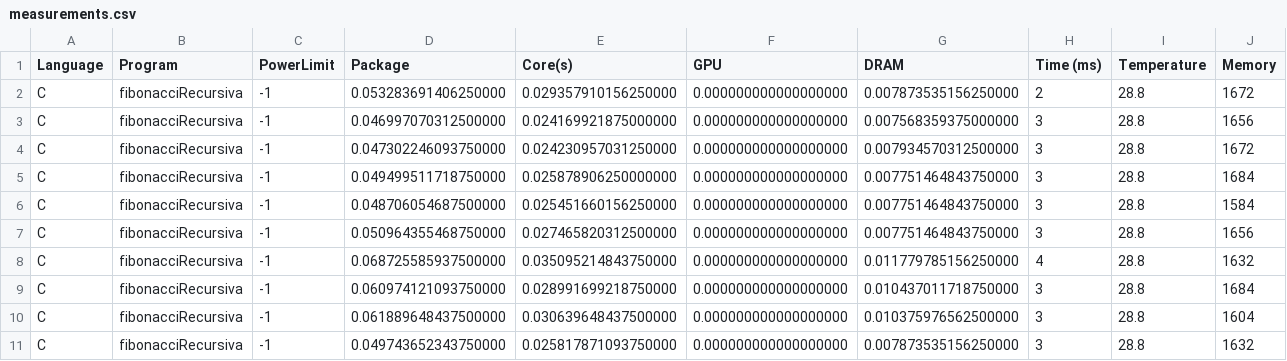
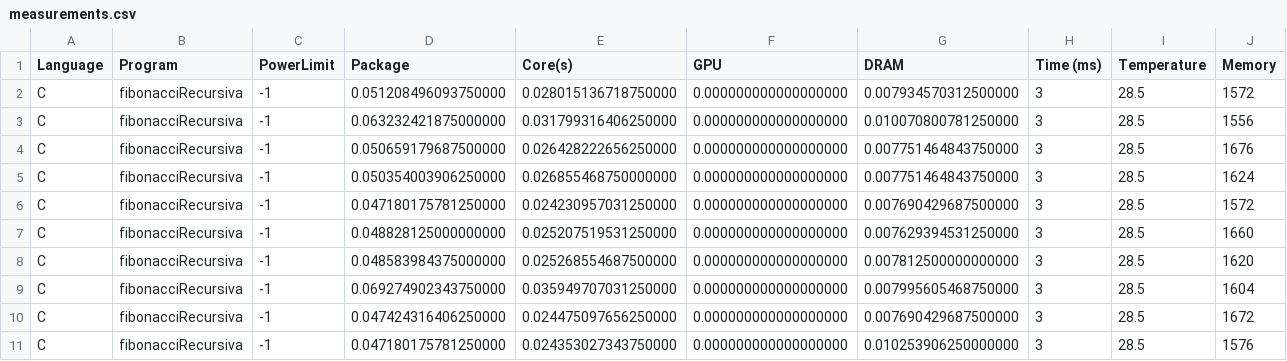
Before and after one commit to 178LaPata/Green-Software-Development, a CSV file: RAPL_Measurements/Languages/C/FibonacciRecursiva/measurements.csv, drawn as a sheet.

```diff
--- a/RAPL_Measurements/Languages/C/FibonacciRecursiva/measurements.csv
+++ b/RAPL_Measurements/Languages/C/FibonacciRecursiva/measurements.csv
@@ -1,11 +1,11 @@
 Language, Program, PowerLimit, Package, Core(s), GPU, DRAM, Time (ms), Temperature, Memory
-C, fibonacciRecursiva, -1, 0.053283691406250000, 0.029357910156250000, 0.000000000000000000, 0.007873535156250000, 2, 28.8, 1672
-C, fibonacciRecursiva, -1, 0.046997070312500000, 0.024169921875000000, 0.000000000000000000, 0.007568359375000000, 3, 28.8, 1656
-C, fibonacciRecursiva, -1, 0.047302246093750000, 0.024230957031250000, 0.000000000000000000, 0.007934570312500000, 3, 28.8, 1672
-C, fibonacciRecursiva, -1, 0.049499511718750000, 0.025878906250000000, 0.000000000000000000, 0.007751464843750000, 3, 28.8, 1684
-C, fibonacciRecursiva, -1, 0.048706054687500000, 0.025451660156250000, 0.000000000000000000, 0.007751464843750000, 3, 28.8, 1584
-C, fibonacciRecursiva, -1, 0.050964355468750000, 0.027465820312500000, 0.000000000000000000, 0.007751464843750000, 3, 28.8, 1656
-C, fibonacciRecursiva, -1, 0.068725585937500000, 0.035095214843750000, 0.000000000000000000, 0.011779785156250000, 4, 28.8, 1632
-C, fibonacciRecursiva, -1, 0.060974121093750000, 0.028991699218750000, 0.000000000000000000, 0.010437011718750000, 3, 28.8, 1684
-C, fibonacciRecursiva, -1, 0.061889648437500000, 0.030639648437500000, 0.000000000000000000, 0.010375976562500000, 3, 28.8, 1604
-C, fibonacciRecursiva, -1, 0.049743652343750000, 0.025817871093750000, 0.000000000000000000, 0.007873535156250000, 3, 28.8, 1632
+C, fibonacciRecursiva, -1, 0.051208496093750000, 0.028015136718750000, 0.000000000000000000, 0.007934570312500000, 3, 28.5, 1572
+C, fibonacciRecursiva, -1, 0.063232421875000000, 0.031799316406250000, 0.000000000000000000, 0.010070800781250000, 3, 28.5, 1556
+C, fibonacciRecursiva, -1, 0.050659179687500000, 0.026428222656250000, 0.000000000000000000, 0.007751464843750000, 3, 28.5, 1676
+C, fibonacciRecursiva, -1, 0.050354003906250000, 0.026855468750000000, 0.000000000000000000, 0.007751464843750000, 3, 28.5, 1624
+C, fibonacciRecursiva, -1, 0.047180175781250000, 0.024230957031250000, 0.000000000000000000, 0.007690429687500000, 3, 28.5, 1572
+C, fibonacciRecursiva, -1, 0.048828125000000000, 0.025207519531250000, 0.000000000000000000, 0.007629394531250000, 3, 28.5, 1660
+C, fibonacciRecursiva, -1, 0.048583984375000000, 0.025268554687500000, 0.000000000000000000, 0.007812500000000000, 3, 28.5, 1620
+C, fibonacciRecursiva, -1, 0.069274902343750000, 0.035949707031250000, 0.000000000000000000, 0.007995605468750000, 3, 28.5, 1604
+C, fibonacciRecursiva, -1, 0.047424316406250000, 0.024475097656250000, 0.000000000000000000, 0.007690429687500000, 3, 28.5, 1672
+C, fibonacciRecursiva, -1, 0.047180175781250000, 0.024353027343750000, 0.000000000000000000, 0.010253906250000000, 3, 28.5, 1576
```
Also changed, not shown: RAPL_Measurements/Languages/C/Factorial/measurements.csv, RAPL_Measurements/Languages/C/FibonacciLinear/measurements.csv, 33 other files.
